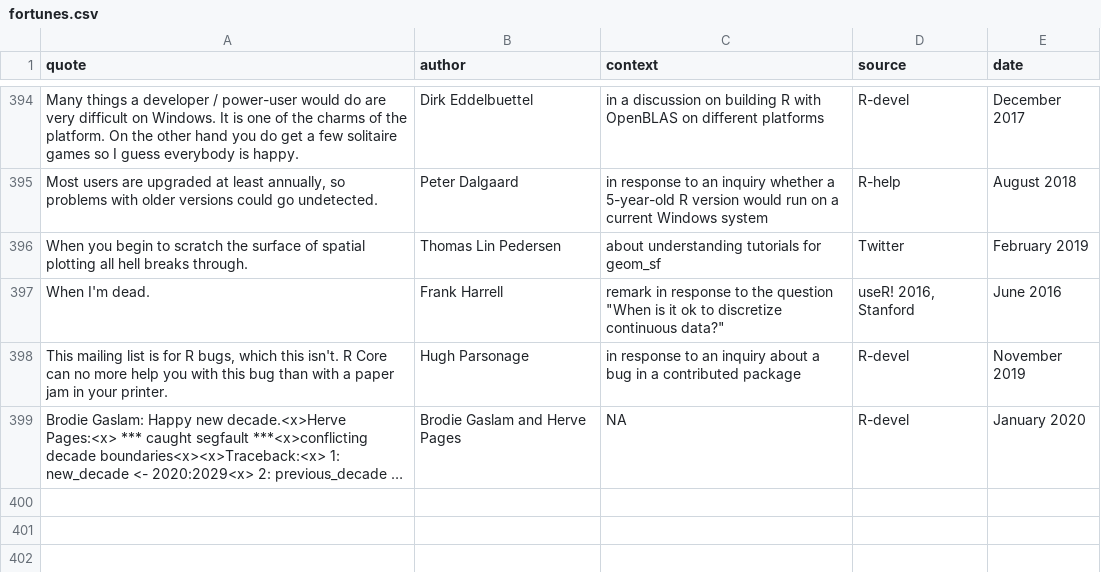
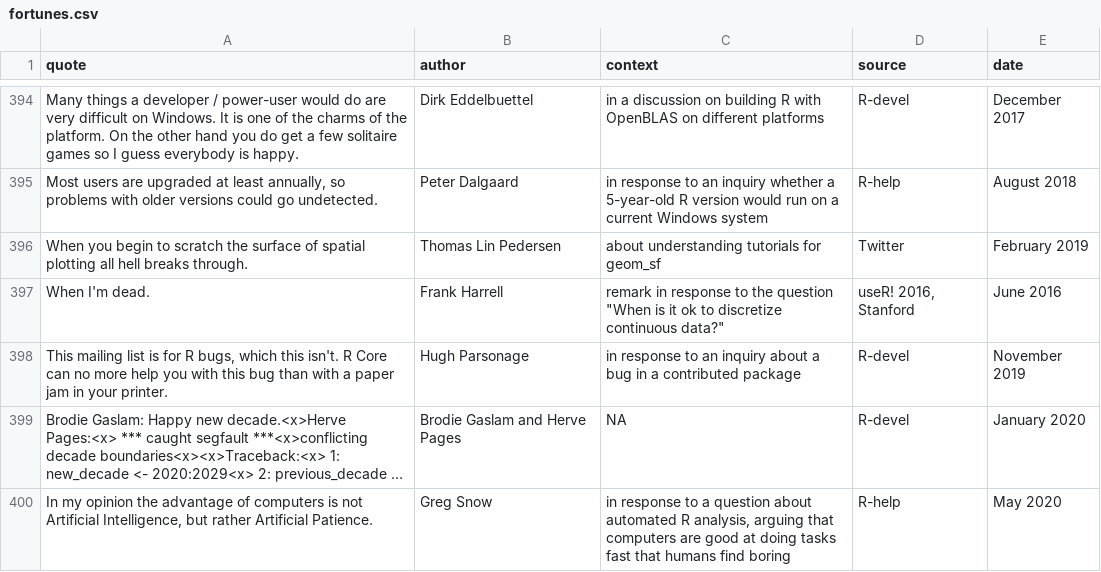
Before and after one commit to r-forge/fortunes, a CSV file: pkg/inst/fortunes/fortunes.csv, drawn as a sheet; only a part is shown, gaps mark what is left out; long unchanged cells end in …; the diff names each change by its address in the sheet, - before the commit and + after, or states it on an @@ line.

Commit message:
artificial patience
git-svn-id: svn://svn.r-forge.r-project.org/svnroot/fortunes@463 edb9625f-4e0d-4859-8d74-9fd3b1da38cb

```diff
--- a/pkg/inst/fortunes/fortunes.csv
+++ b/pkg/inst/fortunes/fortunes.csv
+row 400: In my opinion the advantage of computers is not Artificial Intelligence, but rather Artificial Patience. | Greg Snow | in response to a question about automated R analysis, arguing that computers are good at doing tasks fast that humans find boring | R-help | May 2020
```
